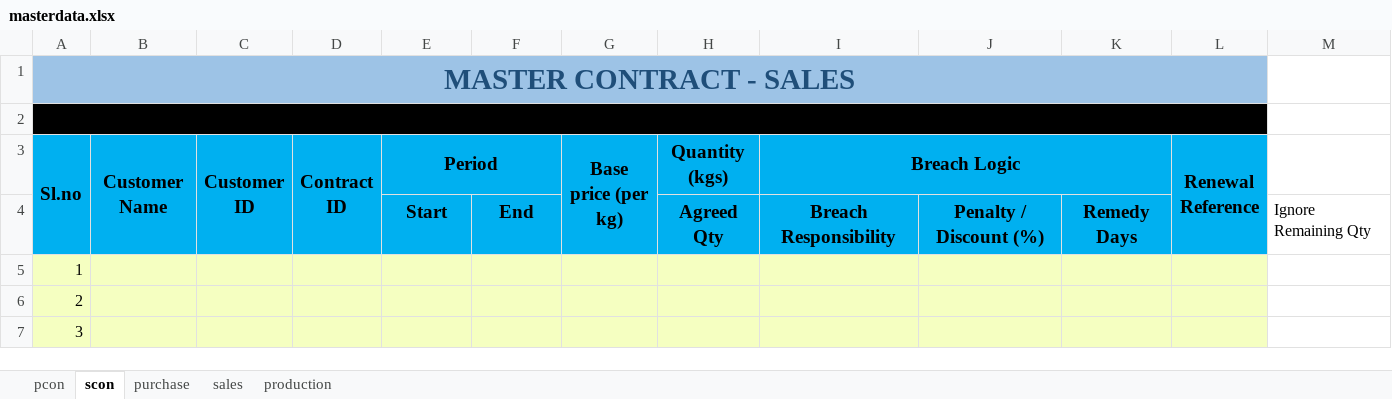
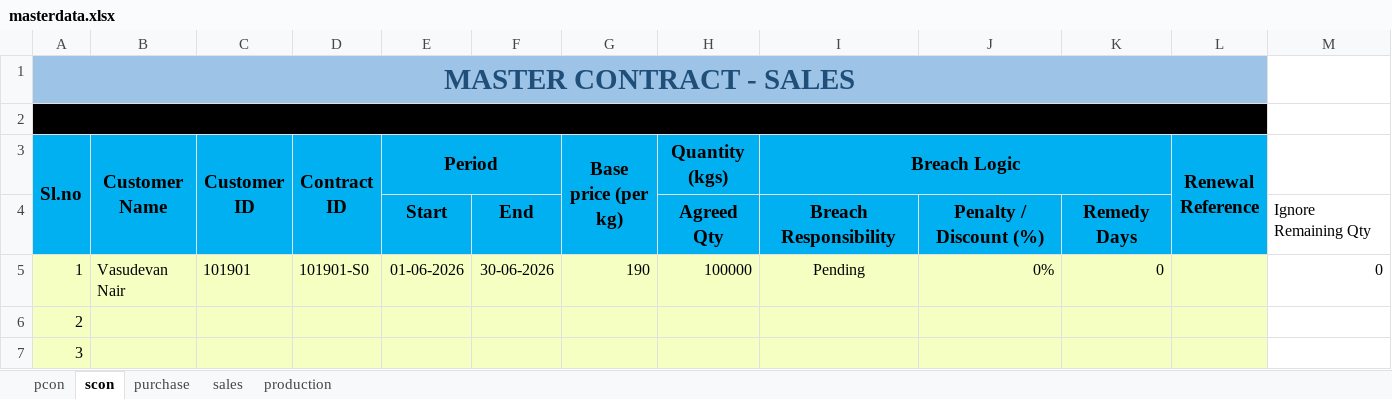
Before and after one commit to Aadix2069/RubexOps, an Excel workbook: masterdata.xlsx, sheet scon, drawn as a sheet; only a part is shown; values as stored, in another font and other column widths than the file's, no borders; the diff names each change by its address in the sheet, - before the commit and + after, or states it on an @@ line.

```diff
--- a/masterdata.xlsx (sheet scon)
+++ b/masterdata.xlsx (sheet scon)
-B5 (Customer Name): (empty)
+B5 (Customer Name): Vasudevan Nair
-C5 (Customer ID): (empty)
+C5 (Customer ID): 101901
-D5 (Contract ID): (empty)
+D5 (Contract ID): 101901-S0
-E5 (Period): (empty)
+E5 (Period): 01-06-2026
-F5: (empty)
+F5: 30-06-2026
-G5 (Base price (per kg)): (empty)
+G5 (Base price (per kg)): 190
-H5 (Quantity (kgs)): (empty)
+H5 (Quantity (kgs)): 100000
-I5 (Breach Logic): (empty)
+I5 (Breach Logic): Pending
-J5: (empty)
+J5: 0%
-K5: (empty)
+K5: 0
-M5: (empty)
+M5: 0
```
Also changed, not shown: sheet pcon, sheet purchase, sheet sales, 14 other files.
